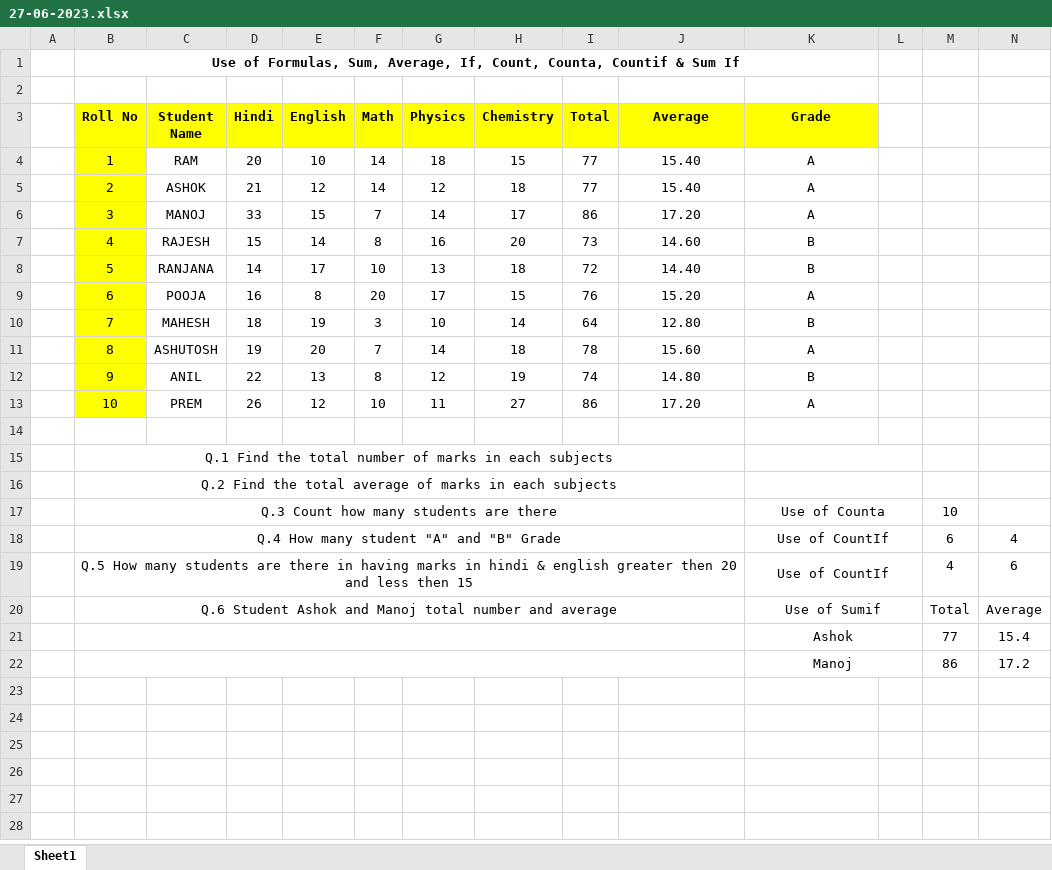
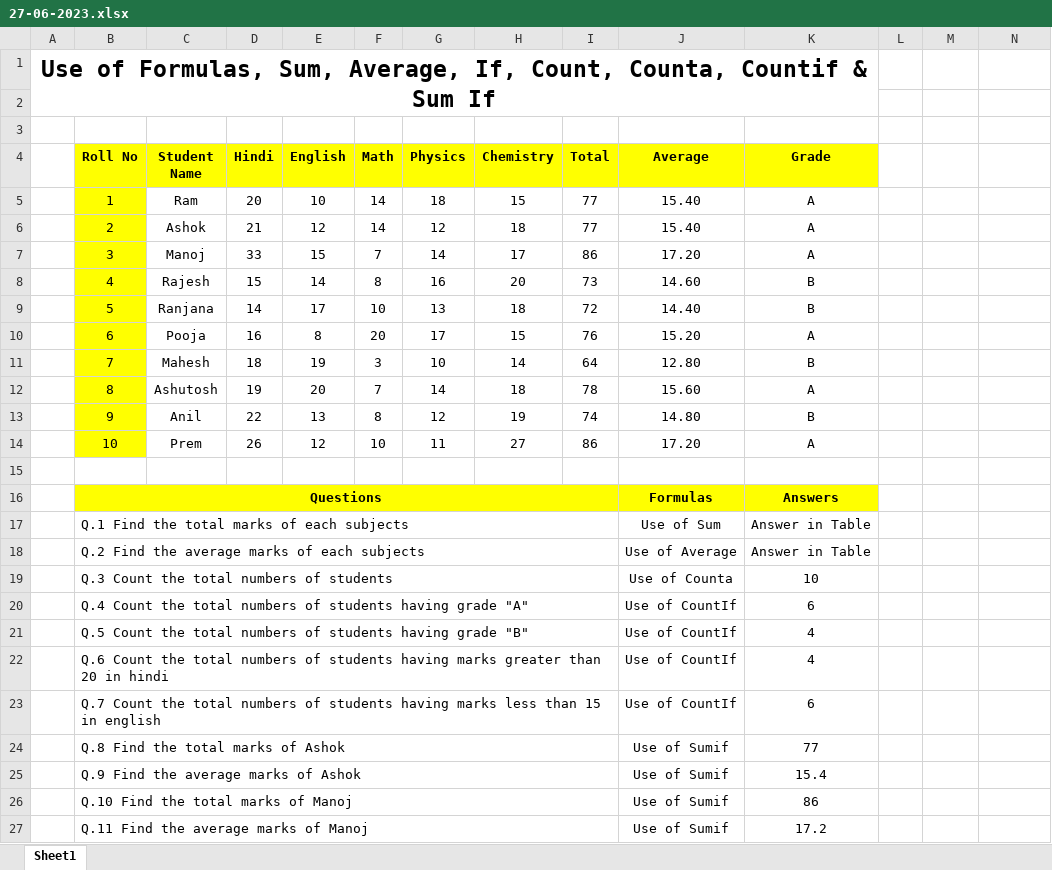
Before and after one commit to ivl-3000/Sem-5, an Excel workbook: 3 Business Intelligence Fundamentals - Dhaval Sir/27-06-2023.xlsx, sheet Sheet1, drawn as a sheet; values as stored, in another font and other column widths than the file's, no borders; removed rows and columns are numbered as before the commit, all else as after; the diff names each change by its address in the sheet, - before the commit and + after, or states it on an @@ line.

```diff
--- a/3 Business Intelligence Fundamentals - Dhaval Sir/27-06-2023.xlsx (sheet Sheet1)
+++ b/3 Business Intelligence Fundamentals - Dhaval Sir/27-06-2023.xlsx (sheet Sheet1)
+row 1: Use of Formulas, Sum, Average, If, Count, Counta, Countif & Sum If
-B2 (Roll No): Use of Formulas, Sum, Average, If, Count, Counta, Countif & Sum If
+B2 (Roll No): (empty)
-B1:K1 merged
-C5 (Student Name): RAM
+C5 (Student Name): Ram
-C6 (Student Name): ASHOK
+C6 (Student Name): Ashok
-C7 (Student Name): MANOJ
+C7 (Student Name): Manoj
-C8 (Student Name): RAJESH
+C8 (Student Name): Rajesh
-C9 (Student Name): RANJANA
+C9 (Student Name): Ranjana
-C10 (Student Name): POOJA
+C10 (Student Name): Pooja
-C11 (Student Name): MAHESH
+C11 (Student Name): Mahesh
-C12 (Student Name): ASHUTOSH
+C12 (Student Name): Ashutosh
-C13 (Student Name): ANIL
+C13 (Student Name): Anil
-C14 (Student Name): PREM
+C14 (Student Name): Prem
-row 15:  | Q.1 Find the total number of marks in each subjects
-row 16:  | Q.2 Find the total average of marks in each subjects
-row 17:  | Q.3 Count how many students are there |  |  |  |  |  |  |  |  | Use of Counta |  | 10
-row 18:  | Q.4 How many student "A" and "B" Grade |  |  |  |  |  |  |  |  | Use of CountIf |  | 6 | 4
-row 19:  | Q.5 How many students are there in having marks in hindi & english greater then 20 and less then 15 |  |  |  |  |  |  |  |  | Use of CountIf |  | 4 | 6
-row 20:  | Q.6 Student Ashok and Manoj total number and average |  |  |  |  |  |  |  |  | Use of Sumif |  | Total | Average
-row 21:  |  |  |  |  |  |  |  |  |  | Ashok |  | 77 | 15.4
-row 22:  |  |  |  |  |  |  |  |  |  | Manoj |  | 86 | 17.2
+row 16:  | Questions |  |  |  |  |  |  |  | Formulas | Answers
+row 17:  | Q.1 Find the total marks of each subjects |  |  |  |  |  |  |  | Use of Sum | Answer in Table
+row 18:  | Q.2 Find the average marks of each subjects |  |  |  |  |  |  |  | Use of Average | Answer in Table
+row 19:  | Q.3 Count the total numbers of students |  |  |  |  |  |  |  | Use of Counta | 10
+row 20:  | Q.4 Count the total numbers of students having grade "A" |  |  |  |  |  |  |  | Use of CountIf | 6
+row 21:  | Q.5 Count the total numbers of students having grade "B" |  |  |  |  |  |  |  | Use of CountIf | 4
+row 22:  | Q.6 Count the total numbers of students having marks greater than 20 in hindi |  |  |  |  |  |  |  | Use of CountIf | 4
+row 23:  | Q.7 Count the total numbers of students having marks less than 15 in english |  |  |  |  |  |  |  | Use of CountIf | 6
+row 24:  | Q.8 Find the total marks of Ashok |  |  |  |  |  |  |  | Use of Sumif | 77
+row 25:  | Q.9 Find the average marks of Ashok |  |  |  |  |  |  |  | Use of Sumif | 15.4
+row 26:  | Q.10 Find the total marks of Manoj |  |  |  |  |  |  |  | Use of Sumif | 86
+row 27:  | Q.11 Find the average marks of Manoj |  |  |  |  |  |  |  | Use of Sumif | 17.2
```
Also changed, not shown: formulas that keep their value, 5 other files.
